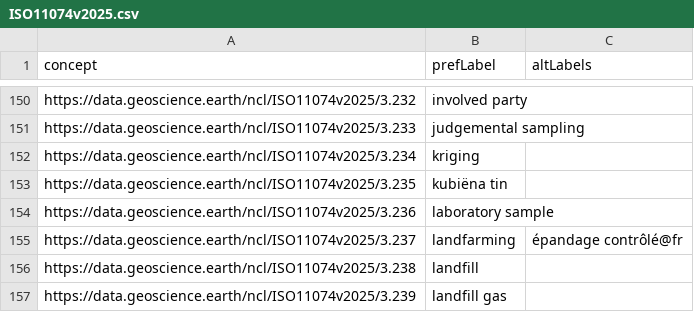
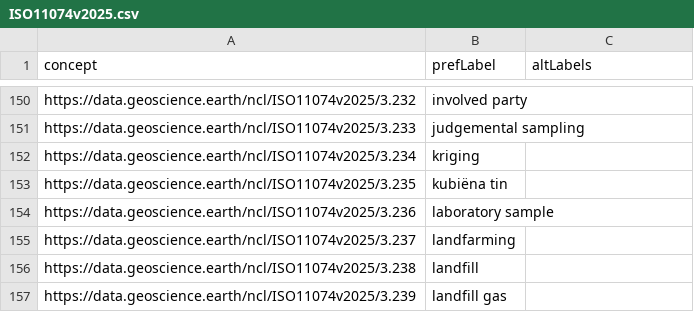
Before and after one commit to soilwise-he/soil-health-knowledge-graph, a CSV file: ex_ontovocabs/ISO11074v2025.csv, drawn as a sheet; only a part is shown, gaps mark what is left out.

Commit message:
modified:   ex_ontovocabs/ISO11074v2025.csv

```diff
--- a/ex_ontovocabs/ISO11074v2025.csv
+++ b/ex_ontovocabs/ISO11074v2025.csv
@@ -154,3 +154,3 @@
 "https://data.geoscience.earth/ncl/ISO11074v2025/3.236","laboratory sample",
-"https://data.geoscience.earth/ncl/ISO11074v2025/3.237","landfarming","épandage contrôlé"@fr
+"https://data.geoscience.earth/ncl/ISO11074v2025/3.237","landfarming",
 "https://data.geoscience.earth/ncl/ISO11074v2025/3.238","landfill",
```
